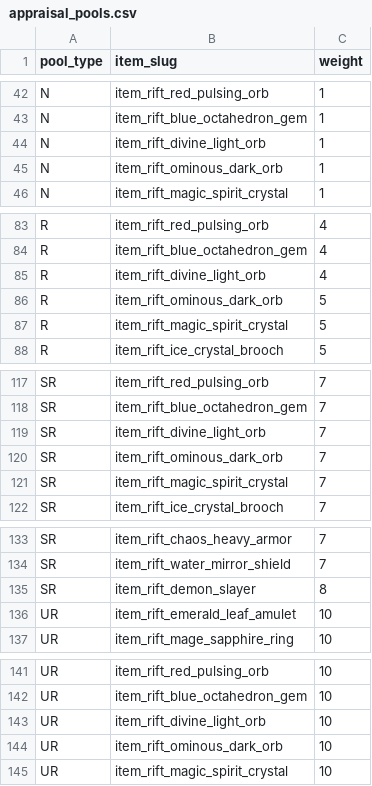
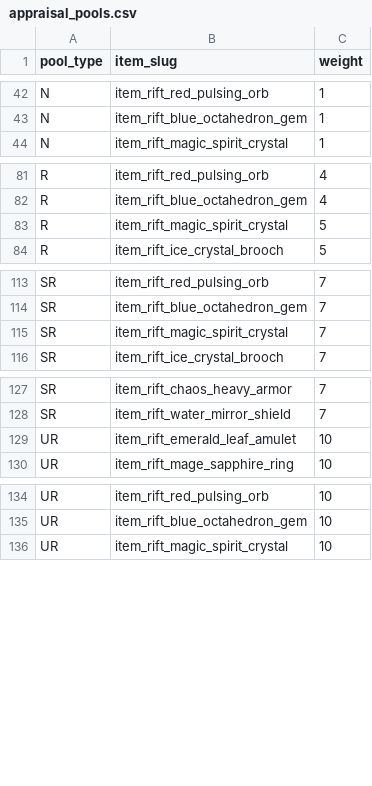
Before and after one commit to kiyoshikitamura/code-wirth-dawn, a CSV file: src/data/csv/appraisal_pools.csv, drawn as a sheet; only a part is shown, gaps mark what is left out; the diff covers the shown part only; the diff names each change by its address in the sheet, - before the commit and + after, or states it on an @@ line.

Commit message:
fix: Update results screen default text logic and exclude key items from appraisal pool

```diff
--- a/src/data/csv/appraisal_pools.csv
+++ b/src/data/csv/appraisal_pools.csv
-row 44: N | item_rift_divine_light_orb | 1
-row 45: N | item_rift_ominous_dark_orb | 1
-row 85: R | item_rift_divine_light_orb | 4
-row 86: R | item_rift_ominous_dark_orb | 5
-row 119: SR | item_rift_divine_light_orb | 7
-row 120: SR | item_rift_ominous_dark_orb | 7
-row 135: SR | item_rift_demon_slayer | 8
-row 143: UR | item_rift_divine_light_orb | 10
-row 144: UR | item_rift_ominous_dark_orb | 10
```
Also changed, not shown: 1 removed row elsewhere in this file, 1 other file.
